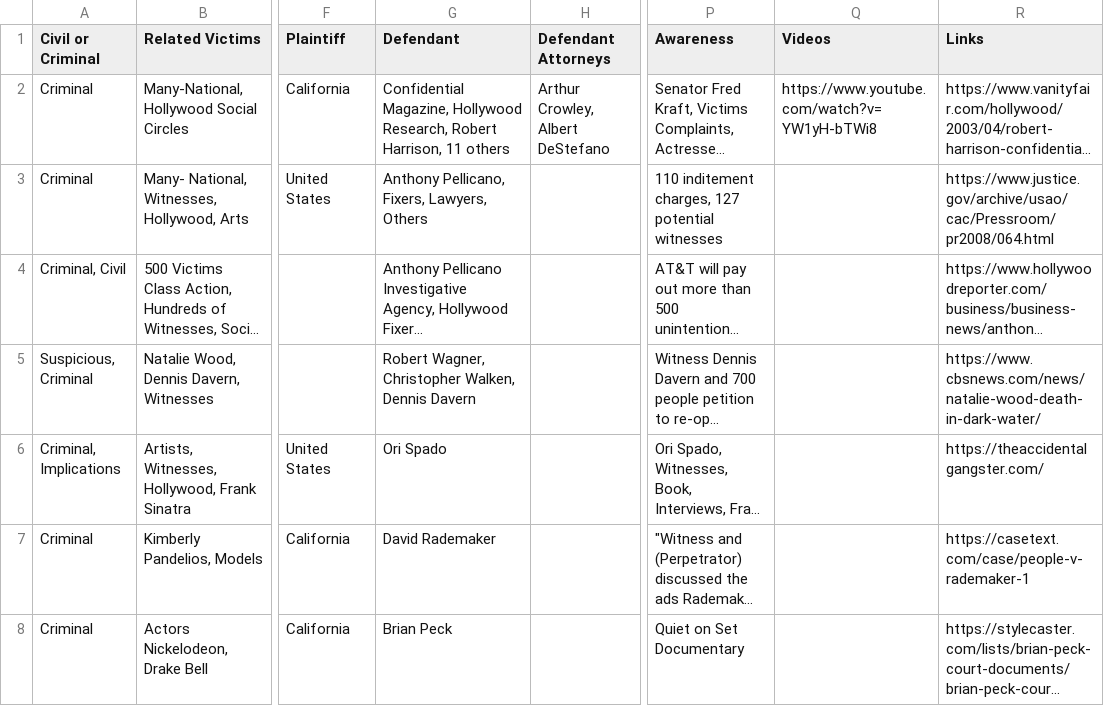
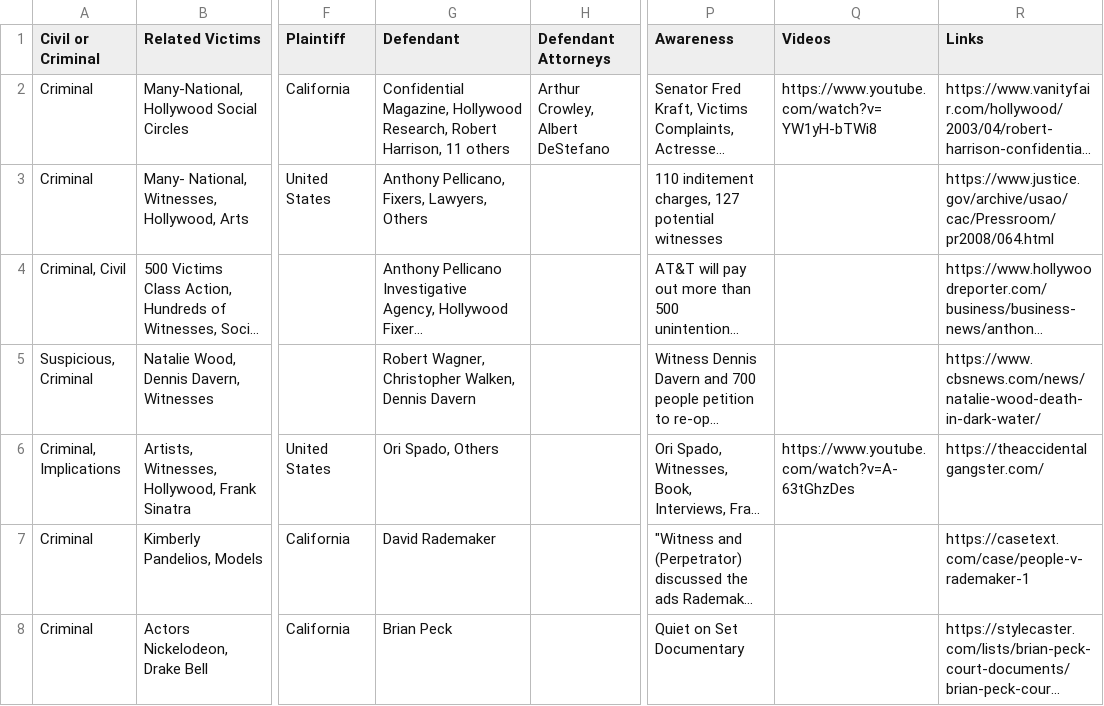
Before and after one commit to RescueSocial/Victims_Cases_Film-Music-Arts, a CSV file: Cases in Film_Music_Arts - Related Cases Civil Criminal Others.csv, drawn as a sheet; only a part is shown, gaps mark what is left out; long unchanged cells end in …; the diff names each change by its address in the sheet, - before the commit and + after, or states it on an @@ line.

Commit message:
Cases in Film, Music, Arts - Related Cases, Civil, Criminal, Others

```diff
--- a/Cases in Film_Music_Arts - Related Cases Civil Criminal Others.csv
+++ b/Cases in Film_Music_Arts - Related Cases Civil Criminal Others.csv
-G6 (Defendant): Ori Spado
+G6 (Defendant): Ori Spado, Others
-Q6 (Videos): (empty)
+Q6 (Videos): https://www.youtube.com/watch?v=A-63tGhzDes
```
